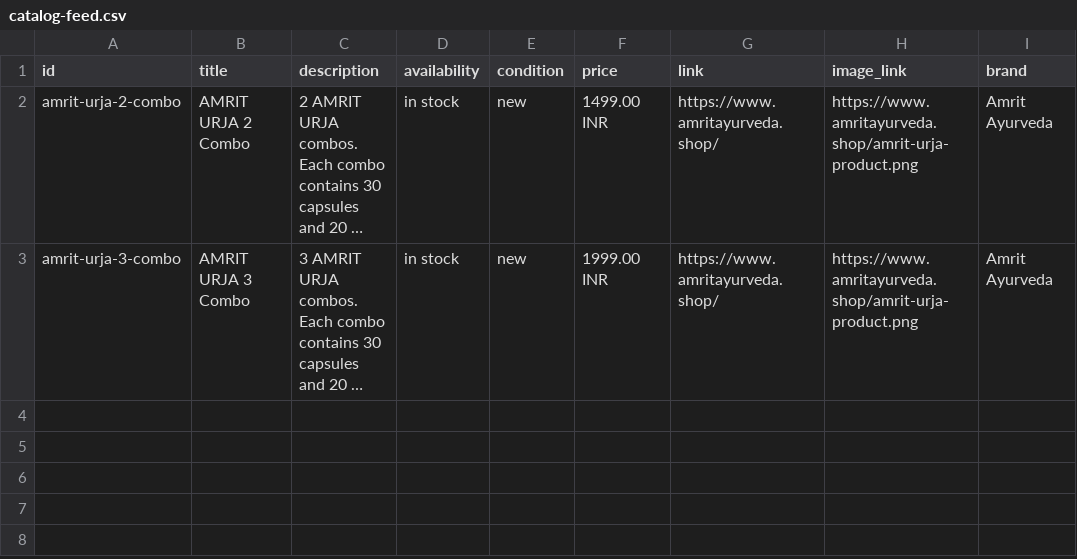
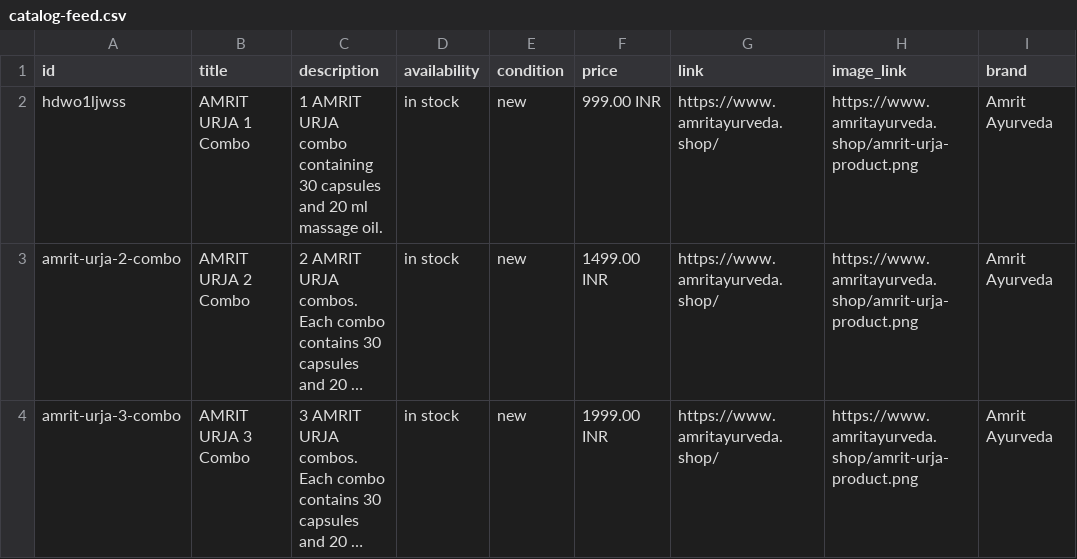
Before and after one commit to amritayurved/amrit, a CSV file: public/catalog-feed.csv, drawn as a sheet; long unchanged cells end in …; the diff names each change by its address in the sheet, - before the commit and + after, or states it on an @@ line.

Commit message:
Fix Meta catalog matching for 1 combo

```diff
--- a/public/catalog-feed.csv
+++ b/public/catalog-feed.csv
+row 2: hdwo1ljwss | AMRIT URJA 1 Combo | 1 AMRIT URJA combo containing 30 capsules and 20 ml massage oil. | in stock | new | 999.00 INR | https://www.amritayurveda.shop/ | https://www.amritayurveda.shop/amrit-urja-product.png | Amrit Ayurveda
```
